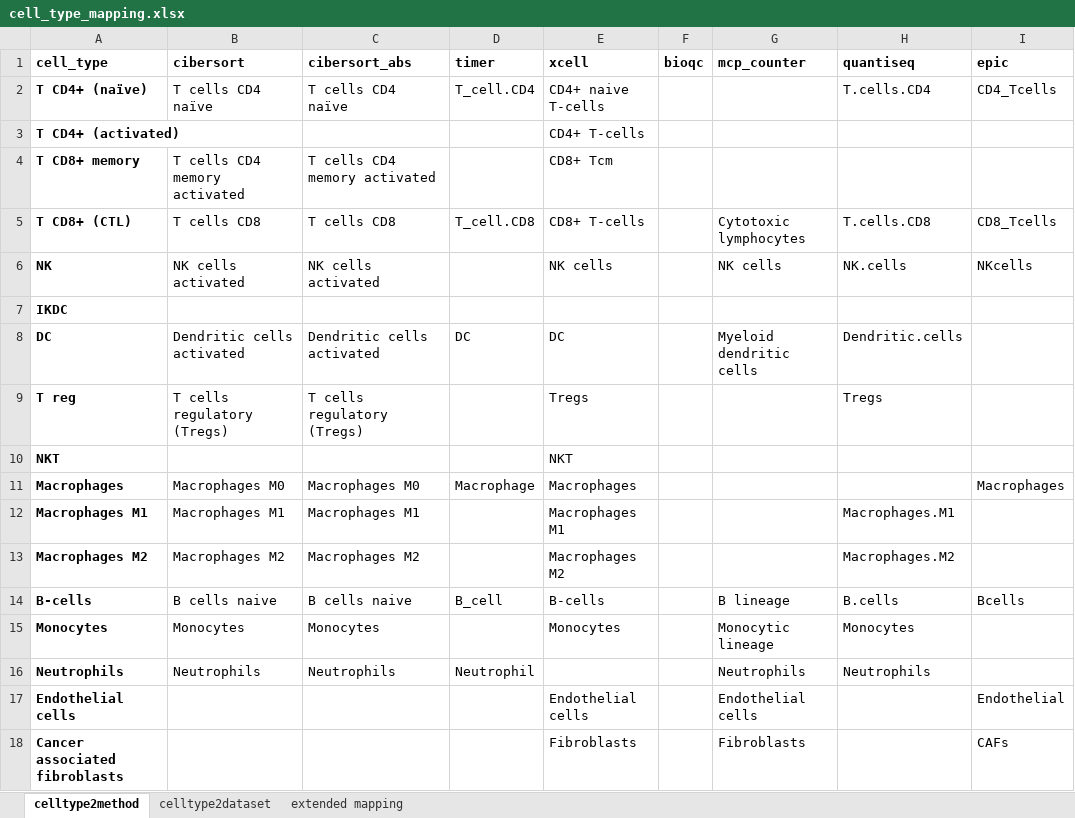
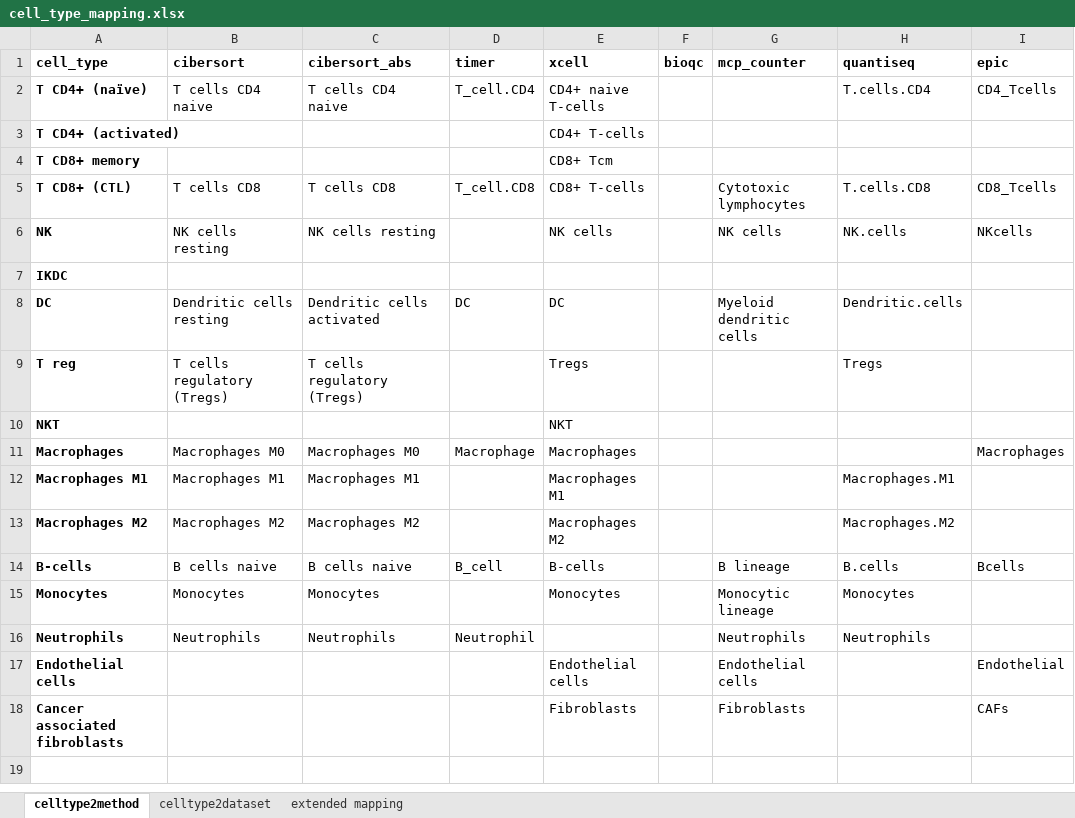
Before and after one commit to omnideconv/immunedeconv, an Excel workbook: inst/extdata/cell_type_mapping.xlsx, sheet celltype2method, drawn as a sheet; values as stored, in another font and other column widths than the file's, no borders; the diff names each change by its address in the sheet, - before the commit and + after, or states it on an @@ line.

Commit message:
fix cibersort mapping

```diff
--- a/inst/extdata/cell_type_mapping.xlsx (sheet celltype2method)
+++ b/inst/extdata/cell_type_mapping.xlsx (sheet celltype2method)
-B2 (cibersort): T cells CD4 naïve
+B2 (cibersort): T cells CD4 naive
-C2 (cibersort_abs): T cells CD4 naïve
+C2 (cibersort_abs): T cells CD4 naive
-B4 (cibersort): T cells CD4 memory activated
+B4 (cibersort): (empty)
-C4 (cibersort_abs): T cells CD4 memory activated
+C4 (cibersort_abs): (empty)
-B6 (cibersort): NK cells activated
+B6 (cibersort): NK cells resting
-C6 (cibersort_abs): NK cells activated
+C6 (cibersort_abs): NK cells resting
-B8 (cibersort): Dendritic cells activated
+B8 (cibersort): Dendritic cells resting
```
